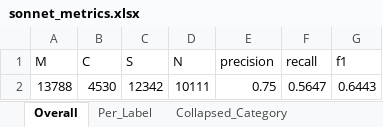
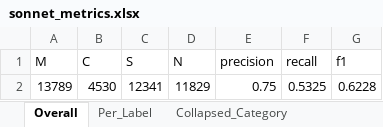
Before and after one commit to seldas/LLM4AE, an Excel workbook: publication/results/sonnet_runs_FAERS/sonnet_metrics.xlsx, sheet Overall, drawn as a sheet; values as stored, in another font and other column widths than the file's, no borders; removed rows and columns are numbered as before the commit, all else as after; the diff names each change by its address in the sheet, - before the commit and + after, or states it on an @@ line.

```diff
--- a/publication/results/sonnet_runs_FAERS/sonnet_metrics.xlsx (sheet Overall)
+++ b/publication/results/sonnet_runs_FAERS/sonnet_metrics.xlsx (sheet Overall)
-row 2: 13788 | 4530 | 12342 | 10111 | 0.75 | 0.5647 | 0.6443
+row 2: 13789 | 4530 | 12341 | 11829 | 0.75 | 0.5325 | 0.6228
```
Also changed, not shown: sheet Per_Document, sheet Collapsed_Category, sheet Per_Label, other sheet tabs, publication/results/bert_runs_FAERS_LOO/metrics.xlsx, publication/results/llama4_runs_FAERS/llama4_metrics.xlsx, 29 other files.
